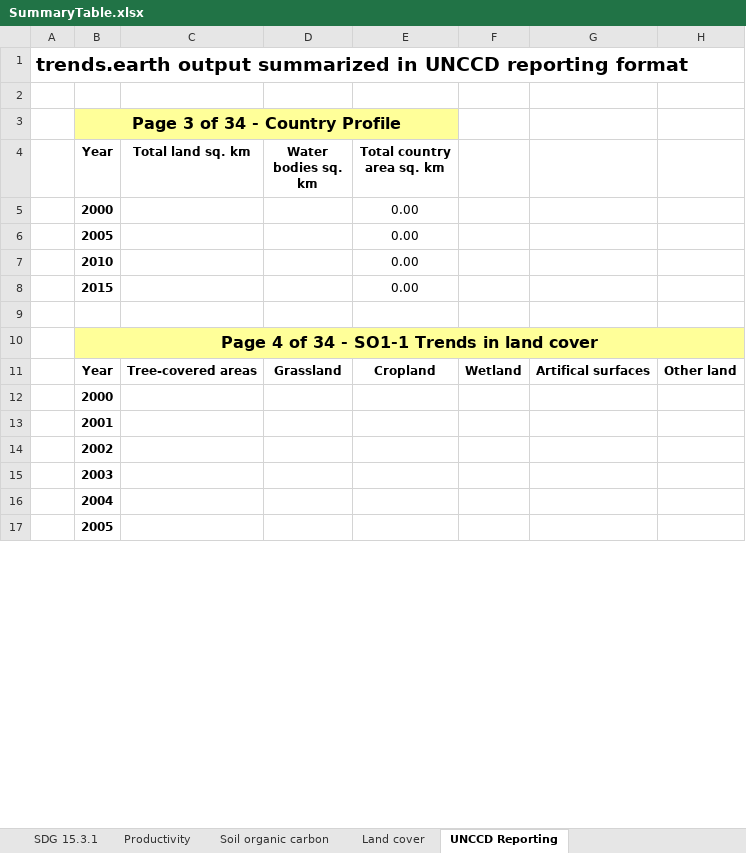
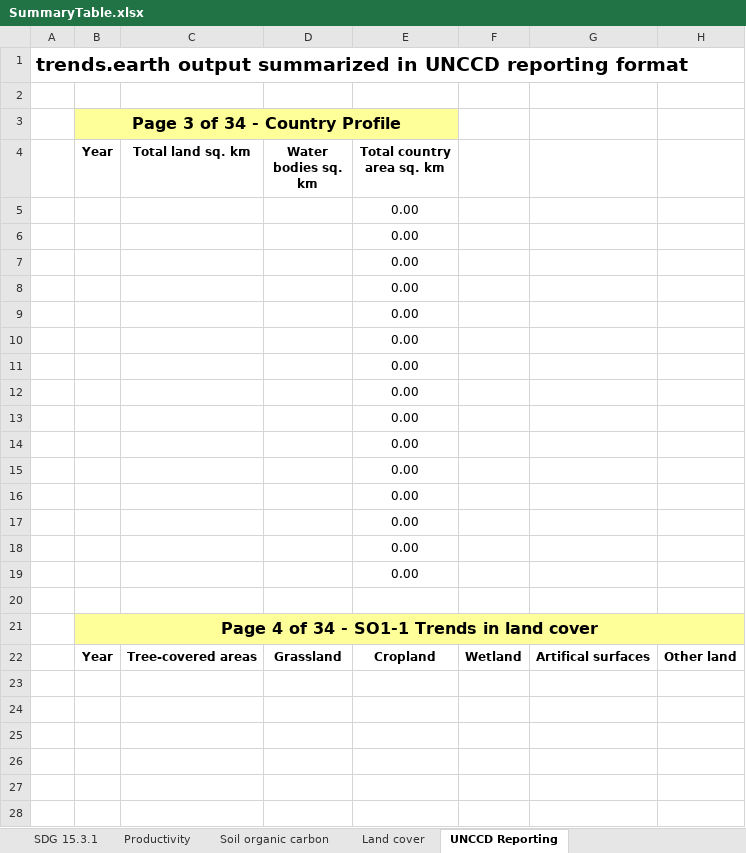
Before and after one commit to ConservationInternational/trends.earth, an Excel workbook: LDMP/data/SummaryTable.xlsx, sheet UNCCD Reporting, drawn as a sheet; only a part is shown; values as stored, in another font and other column widths than the file's, no borders; addresses are those after the commit; the diff covers the shown part only; the diff names each change by its address in the sheet, - before the commit and + after, or states it on an @@ line.

```diff
--- a/LDMP/data/SummaryTable.xlsx (sheet UNCCD Reporting)
+++ b/LDMP/data/SummaryTable.xlsx (sheet UNCCD Reporting)
-B5 (Year): 2000
+B5 (Year): (empty)
-B6 (Year): 2005
+B6 (Year): (empty)
-B7 (Year): 2010
+B7 (Year): (empty)
-B8 (Year): 2015
+B8 (Year): (empty)
+row 9:  |  |  |  | 0.00
+row 10:  |  |  |  | 0.00
+row 11:  |  |  |  | 0.00
+row 12:  |  |  |  | 0.00
+row 13:  |  |  |  | 0.00
+row 14:  |  |  |  | 0.00
+row 15:  |  |  |  | 0.00
+row 16:  |  |  |  | 0.00
+row 17:  |  |  |  | 0.00
+row 18:  |  |  |  | 0.00
+row 19:  |  |  |  | 0.00
-B23 (Year): 2000
+B23 (Year): (empty)
-B24 (Year): 2001
+B24 (Year): (empty)
-B25 (Year): 2002
+B25 (Year): (empty)
-B26 (Year): 2003
+B26 (Year): (empty)
-B27 (Year): 2004
+B27 (Year): (empty)
-B28 (Year): 2005
+B28 (Year): (empty)
```
Also changed, not shown: 1 added row and 26 edited cells elsewhere in this sheet, sheet Productivity, formulas that keep their value.
